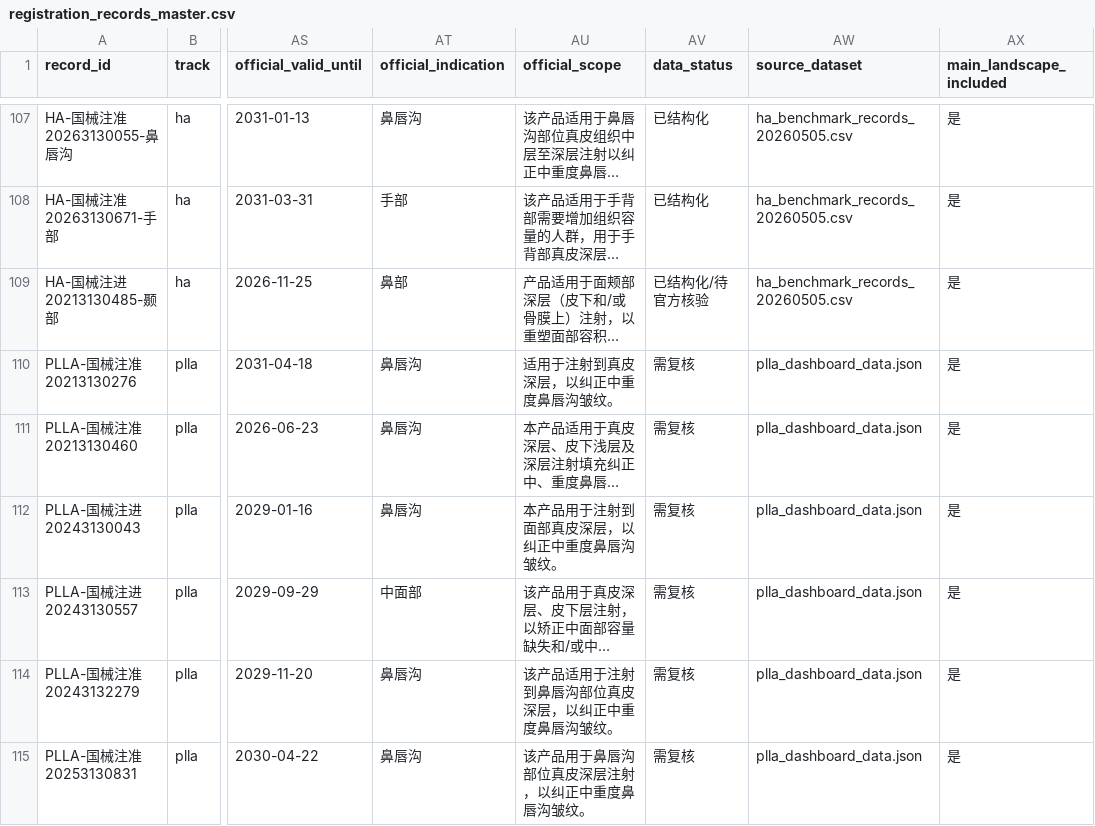
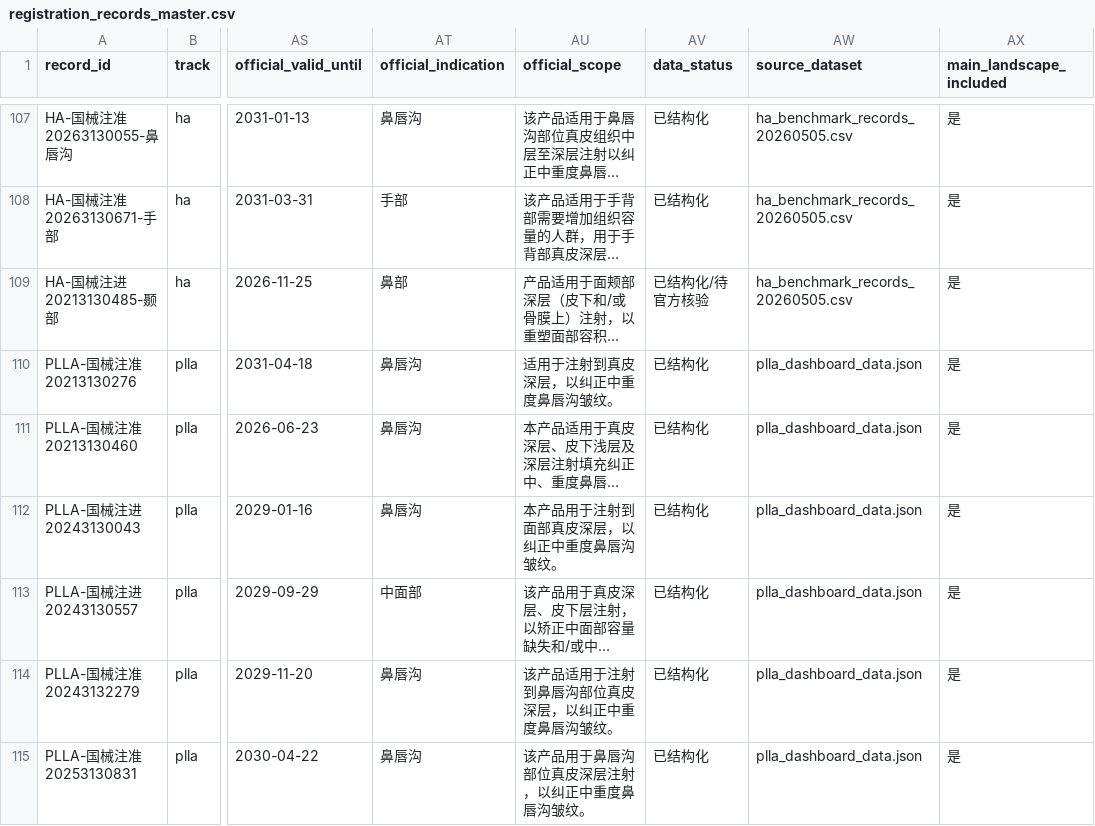
Before and after one commit to Yiseut/Registration, a CSV file: data/registration_records_master.csv, drawn as a sheet; only a part is shown, gaps mark what is left out; long unchanged cells end in …; the diff covers the shown part only; the diff names each change by its address in the sheet, - before the commit and + after, or states it on an @@ line.

Commit message:
Refresh data (10-2026-05)

```diff
--- a/data/registration_records_master.csv
+++ b/data/registration_records_master.csv
-AV110:AV115 (data_status): 需复核
+AV110:AV115 (data_status): 已结构化
```
Also changed, not shown: 27 edited cells elsewhere in this file, 2 other files.
